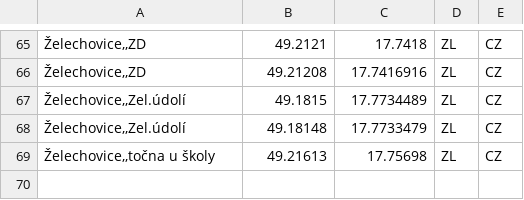
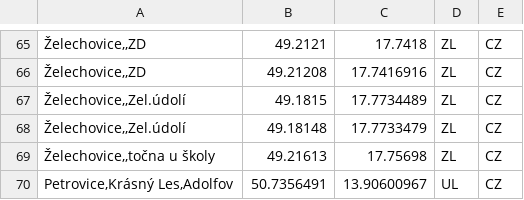
Before and after one commit to Sap1k/jrunify-ext-geodata, a CSV file: other/JrUtil_Additions.csv, drawn as a sheet; only a part is shown, gaps mark what is left out.

Commit message:
More stops

```diff
--- a/other/JrUtil_Additions.csv
+++ b/other/JrUtil_Additions.csv
@@ -69 +69,2 @@
 "Želechovice,,točna u školy",49.21613,17.75698,ZL,CZ
+"Petrovice,Krásný Les,Adolfov",50.7356491,13.90600967,UL,CZ
```
